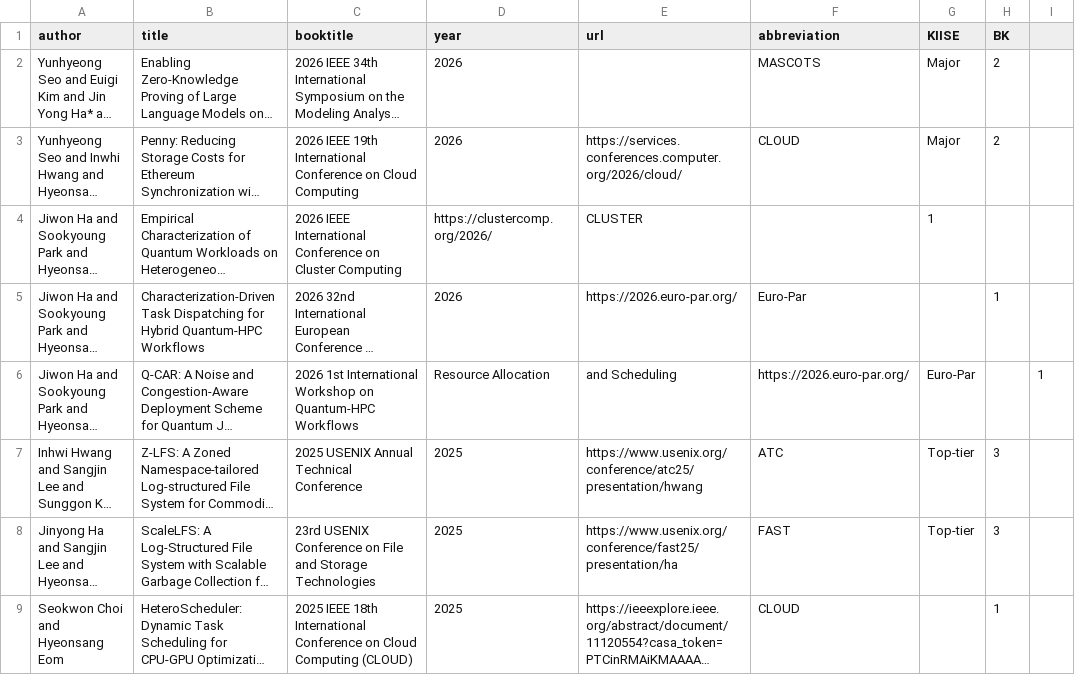
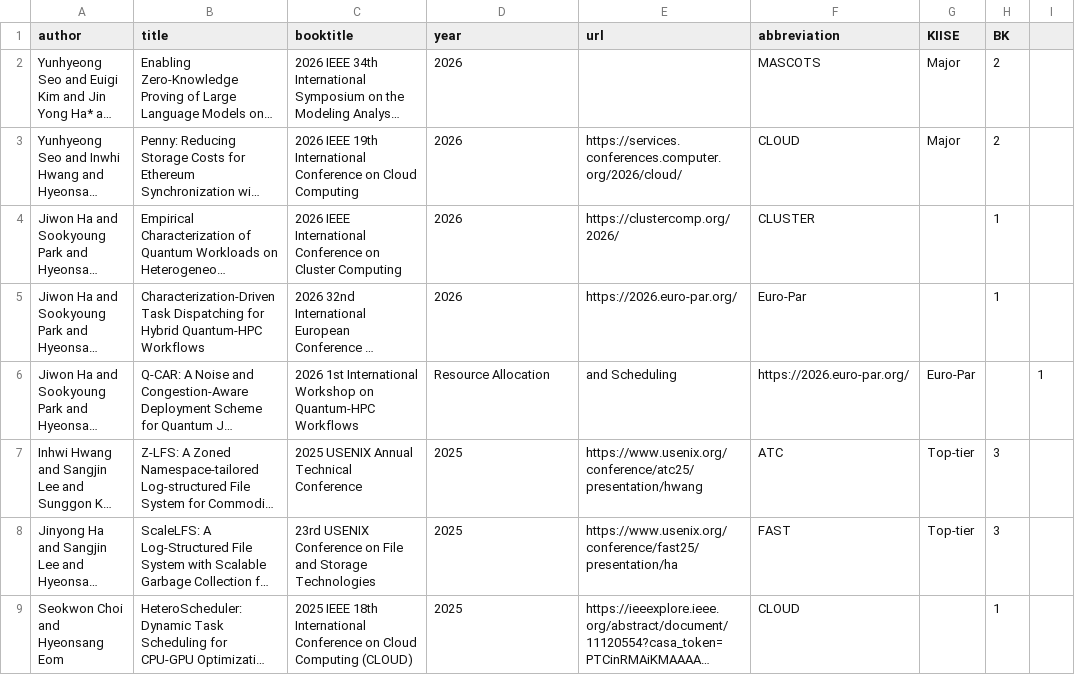
Before and after one commit to snu-dcslab/publications, a CSV file: international_conferences.csv, drawn as a sheet; only a part is shown; long unchanged cells end in …; the diff names each change by its address in the sheet, - before the commit and + after, or states it on an @@ line.

```diff
--- a/international_conferences.csv
+++ b/international_conferences.csv
-D4 (year): https://clustercomp.org/2026/
+D4 (year): 2026
-E4 (url): CLUSTER
+E4 (url): https://clustercomp.org/2026/
-F4 (abbreviation): (empty)
+F4 (abbreviation): CLUSTER
-G4 (KIISE): 1
+G4 (KIISE): (empty)
-H4 (BK): (empty)
+H4 (BK): 1
```
